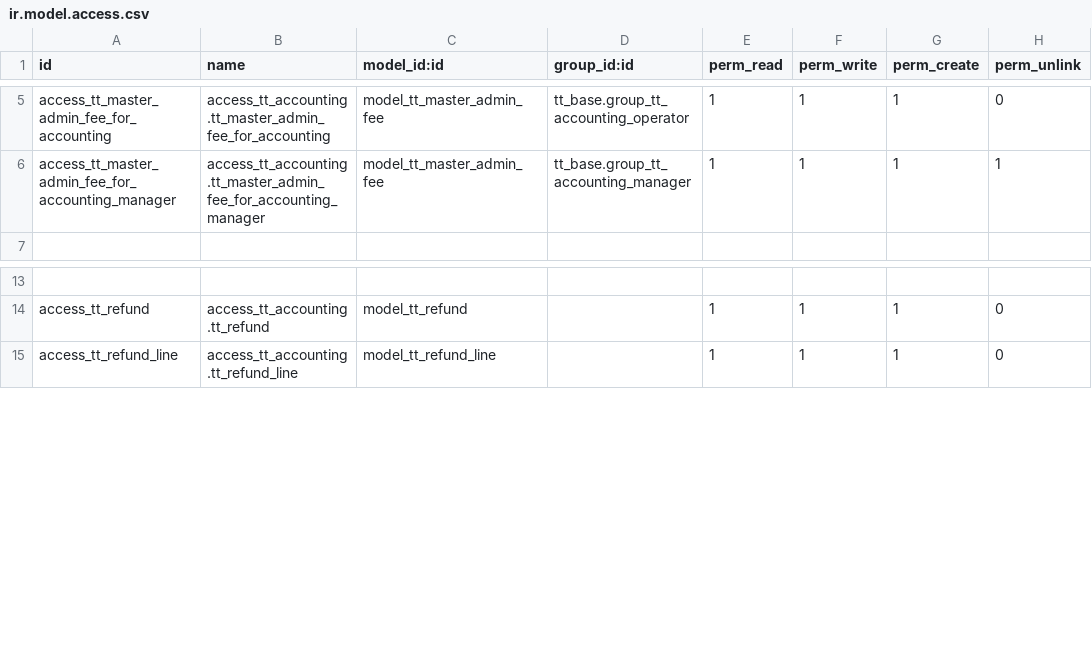
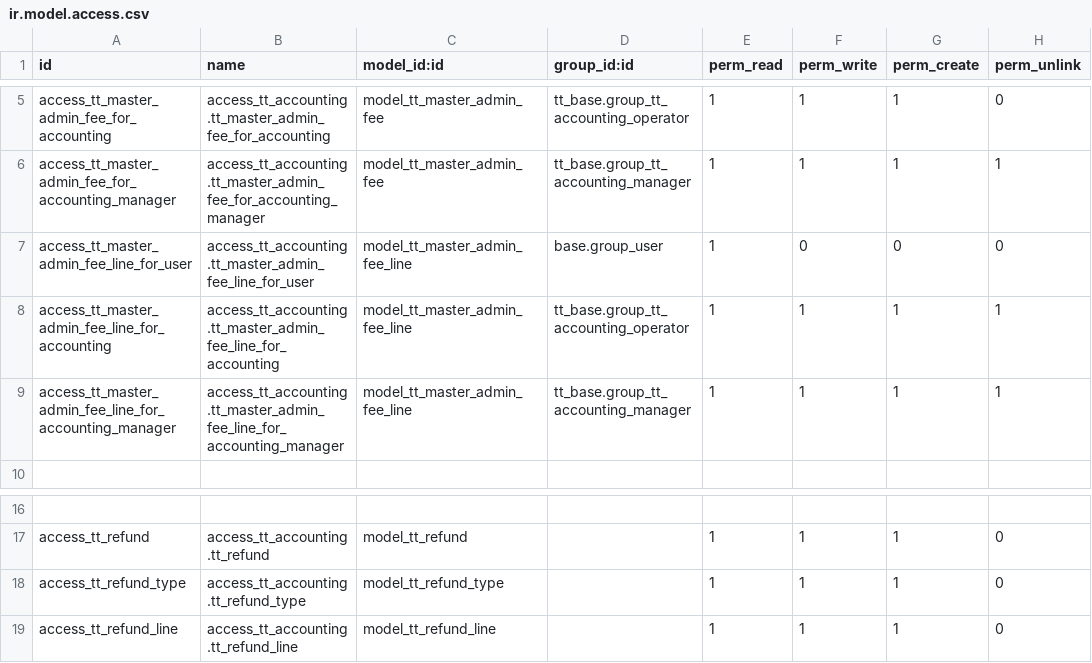
Before and after one commit to andygunawan96/odoo12_addons_tour_travel, a CSV file: tt_accounting/security/ir.model.access.csv, drawn as a sheet; only a part is shown, gaps mark what is left out; the diff names each change by its address in the sheet, - before the commit and + after, or states it on an @@ line.

Commit message:
update_refund_reschedule_admin

```diff
--- a/tt_accounting/security/ir.model.access.csv
+++ b/tt_accounting/security/ir.model.access.csv
+row 7: access_tt_master_admin_fee_line_for_user | access_tt_accounting.tt_master_admin_fee_line_for_user | model_tt_master_admin_fee_line | base.group_user | 1 | 0 | 0 | 0
+row 8: access_tt_master_admin_fee_line_for_accounting | access_tt_accounting.tt_master_admin_fee_line_for_accounting | model_tt_master_admin_fee_line | tt_base.group_tt_accounting_operator | 1 | 1 | 1 | 1
+row 9: access_tt_master_admin_fee_line_for_accounting_manager | access_tt_accounting.tt_master_admin_fee_line_for_accounting_manager | model_tt_master_admin_fee_line | tt_base.group_tt_accounting_manager | 1 | 1 | 1 | 1
+row 18: access_tt_refund_type | access_tt_accounting.tt_refund_type | model_tt_refund_type |  | 1 | 1 | 1 | 0
```
Also changed, not shown: 16 other files.
